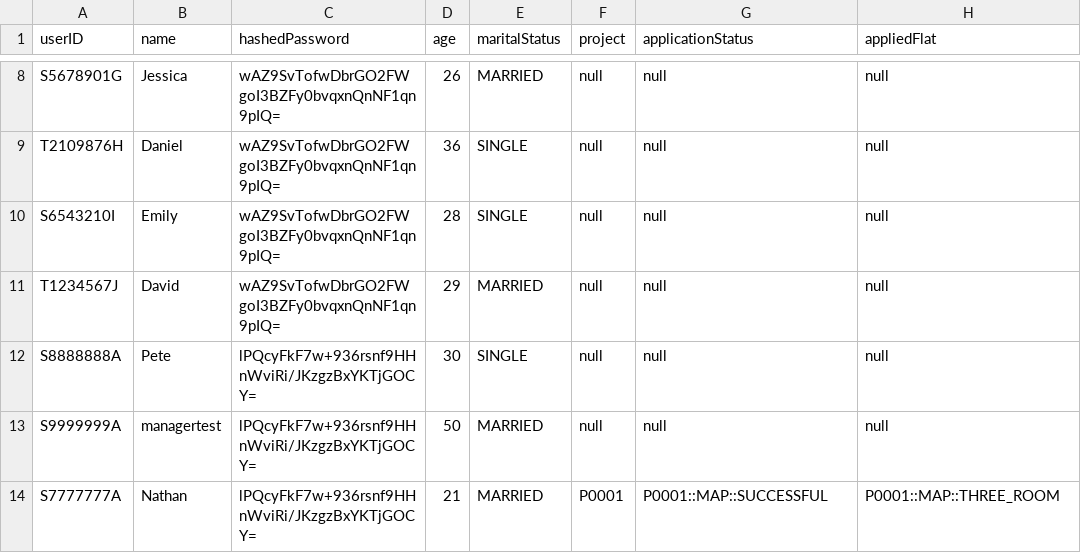
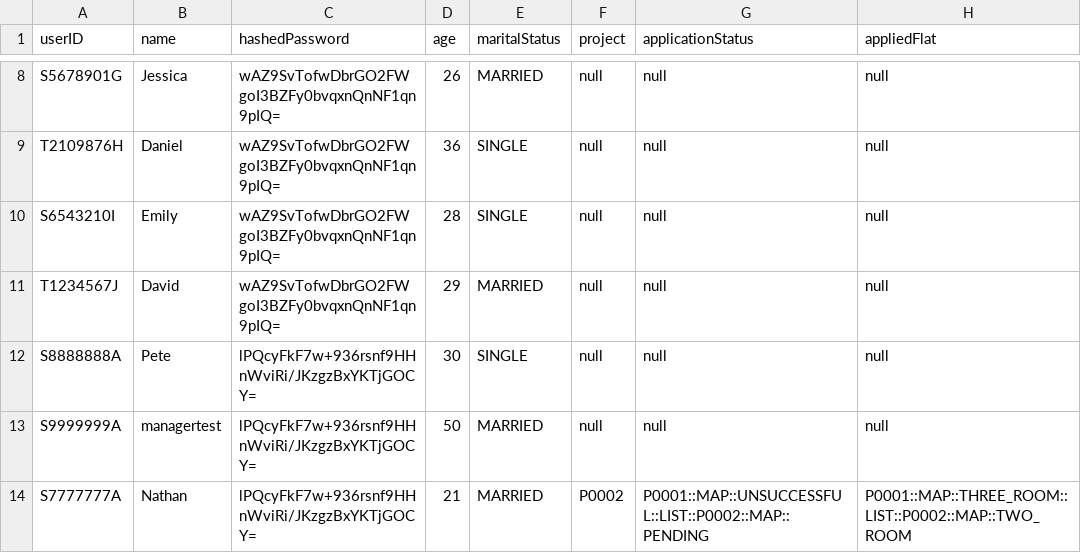
Before and after one commit to Saltykub/BTO-OOP, a CSV file: data_csv/ApplicantList.csv, drawn as a sheet; only a part is shown, gaps mark what is left out.

```diff
--- a/data_csv/ApplicantList.csv
+++ b/data_csv/ApplicantList.csv
@@ -13,2 +13,2 @@ S8888888A,Pete,lPQcyFkF7w+936rsnf9HHnWviRi/JKzgzBxYKTjGOCY=,30,SINGLE,null,null,
 S9999999A,managertest,lPQcyFkF7w+936rsnf9HHnWviRi/JKzgzBxYKTjGOCY=,50,MARRIED,null,null,null
-S7777777A,Nathan,lPQcyFkF7w+936rsnf9HHnWviRi/JKzgzBxYKTjGOCY=,21,MARRIED,P0001,P0001::MAP::SUCCESSFUL,P0001::MAP::THREE_ROOM
+S7777777A,Nathan,lPQcyFkF7w+936rsnf9HHnWviRi/JKzgzBxYKTjGOCY=,21,MARRIED,P0002,P0001::MAP::UNSUCCESSFUL::LIST::P0002::MAP::PENDING,P0001::MAP::THREE_ROOM::LIST::P0002::MAP::TWO_ROOM
```
Also changed, not shown: data_csv/OfficerList.csv, data_csv/RequestList.csv, 4 other files.
